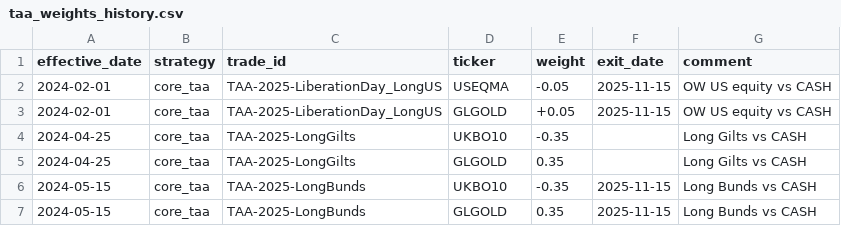
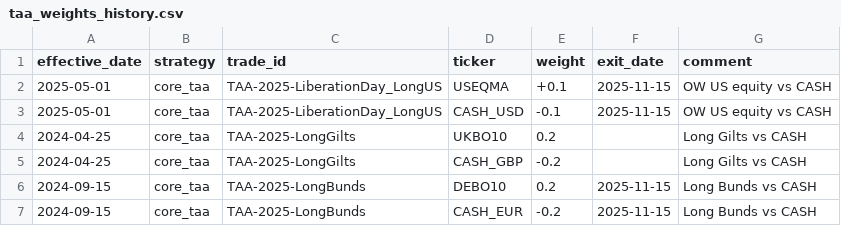
Before and after one commit to bbcon/TheNewMacroWorldFund, a CSV file: data/reference/taa_weights_history.csv, drawn as a sheet.

```diff
--- a/data/reference/taa_weights_history.csv
+++ b/data/reference/taa_weights_history.csv
@@ -1,7 +1,7 @@
 effective_date,strategy,trade_id,ticker,weight,exit_date,comment
-2024-02-01,core_taa,TAA-2025-LiberationDay_LongUS,USEQMA,-0.05,2025-11-15,"OW US equity vs CASH"
-2024-02-01,core_taa,TAA-2025-LiberationDay_LongUS,GLGOLD,+0.05,2025-11-15,"OW US equity vs CASH"
-2024-04-25,core_taa,TAA-2025-LongGilts,UKBO10,-0.35,,"Long Gilts vs CASH"
-2024-04-25,core_taa,TAA-2025-LongGilts,GLGOLD,0.35,,"Long Gilts vs CASH"
-2024-05-15,core_taa,TAA-2025-LongBunds,UKBO10,-0.35,2025-11-15,"Long Bunds vs CASH"
-2024-05-15,core_taa,TAA-2025-LongBunds,GLGOLD,0.35,2025-11-15,"Long Bunds vs CASH"
+2025-05-01,core_taa,TAA-2025-LiberationDay_LongUS,USEQMA,+0.1,2025-11-15,"OW US equity vs CASH"
+2025-05-01,core_taa,TAA-2025-LiberationDay_LongUS,CASH_USD,-0.1,2025-11-15,"OW US equity vs CASH"
+2024-04-25,core_taa,TAA-2025-LongGilts,UKBO10,0.2,,"Long Gilts vs CASH"
+2024-04-25,core_taa,TAA-2025-LongGilts,CASH_GBP,-0.2,,"Long Gilts vs CASH"
+2024-09-15,core_taa,TAA-2025-LongBunds,DEBO10,0.2,2025-11-15,"Long Bunds vs CASH"
+2024-09-15,core_taa,TAA-2025-LongBunds,CASH_EUR,-0.2,2025-11-15,"Long Bunds vs CASH"
```
Also changed, not shown: data/reference/saa_weights_history.csv, logs/tactical_trades/latest_weights.csv, 33 other files.
